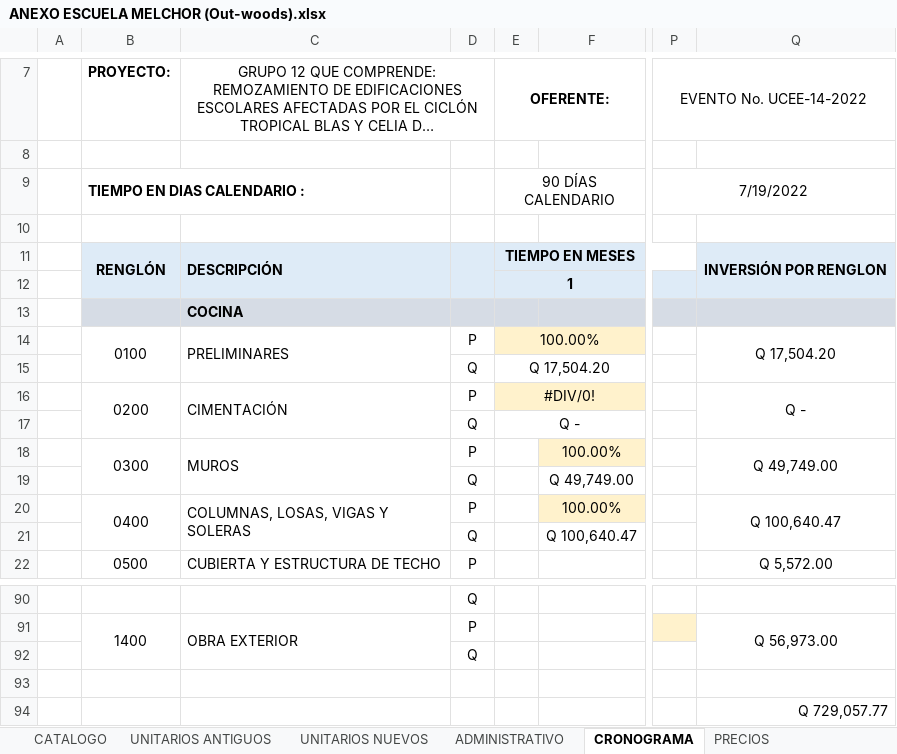
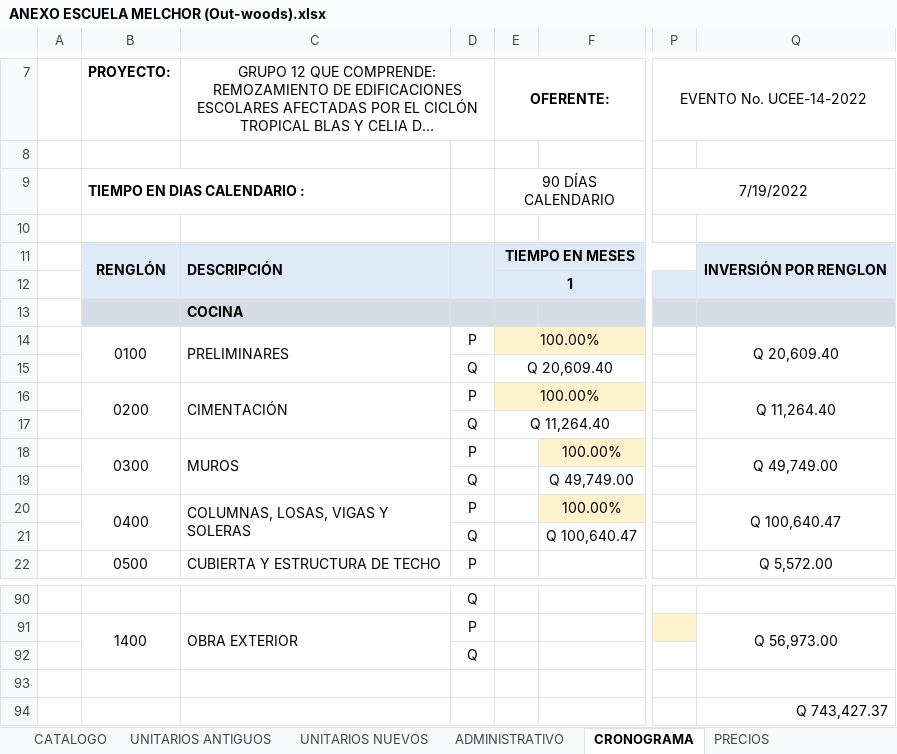
Before and after one commit to Dacfnetic/out-woods-construction-company, an Excel workbook: Clientes/Katherine Calderón/0001 -Escuela Melchor, Petén/Documentos generados/Excel/ANEXO ESCUELA MELCHOR (Out-woods).xlsx, sheet CRONOGRAMA, drawn as a sheet; only a part is shown, gaps mark what is left out; long unchanged cells end in …; values as stored, in another font and other column widths than the file's, no borders; charts and pictures not drawn; the diff names each change by its address in the sheet, - before the commit and + after, or states it on an @@ line.

```diff
--- a/Clientes/Katherine Calderón/0001 -Escuela Melchor, Petén/Documentos generados/Excel/ANEXO ESCUELA MELCHOR (Out-woods).xlsx (sheet CRONOGRAMA)
+++ b/Clientes/Katherine Calderón/0001 -Escuela Melchor, Petén/Documentos generados/Excel/ANEXO ESCUELA MELCHOR (Out-woods).xlsx (sheet CRONOGRAMA)
-Q14: Q 17,504.20
+Q14: Q 20,609.40
-E15 (OFERENTE:): Q 17,504.20
+E15 (OFERENTE:): Q 20,609.40
-E16 (OFERENTE:): #DIV/0!
+E16 (OFERENTE:): 100.00%
-Q16: Q -
+Q16: Q 11,264.40
-E17 (OFERENTE:): Q -
+E17 (OFERENTE:): Q 11,264.40
-Q94: Q 729,057.77
+Q94: Q 743,427.37
```
Also changed, not shown: sheet UNITARIOS NUEVOS, sheet CATALOGO, sheet PRECIOS NUEVOS, sheet ADMINISTRATIVO, formulas that keep their value, charts or pictures, 3 other files.
